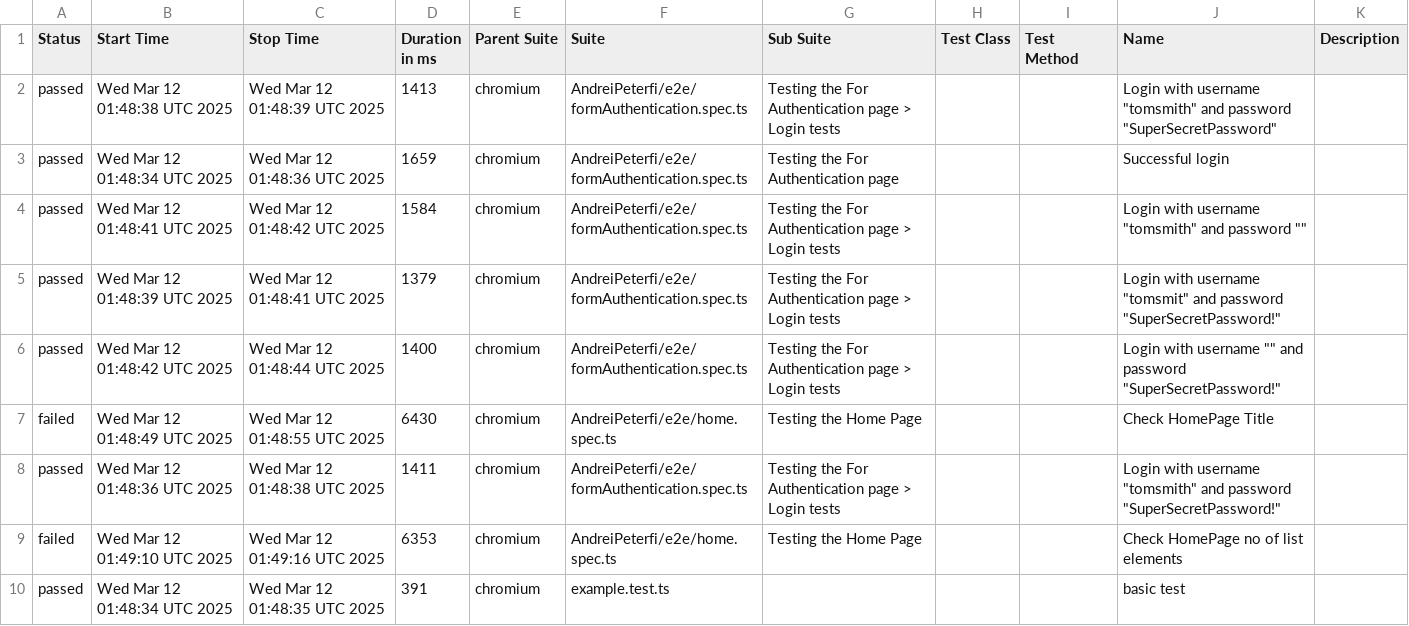
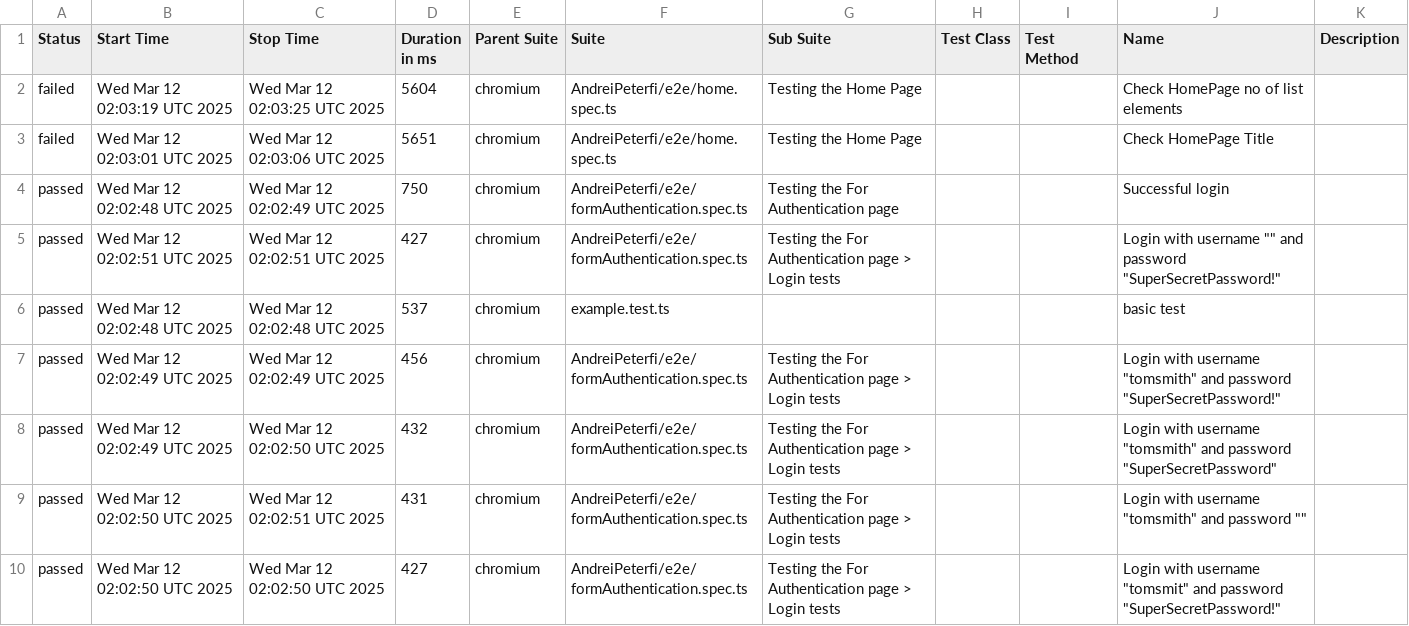
Before and after one commit to PeterfiAndrei/UltimateLearningProject, a CSV file: data/suites.csv, drawn as a sheet.

```diff
--- a/data/suites.csv
+++ b/data/suites.csv
@@ -1,10 +1,10 @@
 "Status","Start Time","Stop Time","Duration in ms","Parent Suite","Suite","Sub Suite","Test Class","Test Method","Name","Description"
-"passed","Wed Mar 12 01:48:38 UTC 2025","Wed Mar 12 01:48:39 UTC 2025","1413","chromium","AndreiPeterfi/e2e/formAuthentication.spec.ts","Testing the For Authentication page > Login tests","","","Login with username ""tomsmith"" and password ""SuperSecretPassword""",""
-"passed","Wed Mar 12 01:48:34 UTC 2025","Wed Mar 12 01:48:36 UTC 2025","1659","chromium","AndreiPeterfi/e2e/formAuthentication.spec.ts","Testing the For Authentication page","","","Successful login",""
-"passed","Wed Mar 12 01:48:41 UTC 2025","Wed Mar 12 01:48:42 UTC 2025","1584","chromium","AndreiPeterfi/e2e/formAuthentication.spec.ts","Testing the For Authentication page > Login tests","","","Login with username ""tomsmith"" and password """"",""
-"passed","Wed Mar 12 01:48:39 UTC 2025","Wed Mar 12 01:48:41 UTC 2025","1379","chromium","AndreiPeterfi/e2e/formAuthentication.spec.ts","Testing the For Authentication page > Login tests","","","Login with username ""tomsmit"" and password ""SuperSecretPassword!""",""
-"passed","Wed Mar 12 01:48:42 UTC 2025","Wed Mar 12 01:48:44 UTC 2025","1400","chromium","AndreiPeterfi/e2e/formAuthentication.spec.ts","Testing the For Authentication page > Login tests","","","Login with username """" and password ""SuperSecretPassword!""",""
-"failed","Wed Mar 12 01:48:49 UTC 2025","Wed Mar 12 01:48:55 UTC 2025","6430","chromium","AndreiPeterfi/e2e/home.spec.ts","Testing the Home Page","","","Check HomePage Title",""
-"passed","Wed Mar 12 01:48:36 UTC 2025","Wed Mar 12 01:48:38 UTC 2025","1411","chromium","AndreiPeterfi/e2e/formAuthentication.spec.ts","Testing the For Authentication page > Login tests","","","Login with username ""tomsmith"" and password ""SuperSecretPassword!""",""
-"failed","Wed Mar 12 01:49:10 UTC 2025","Wed Mar 12 01:49:16 UTC 2025","6353","chromium","AndreiPeterfi/e2e/home.spec.ts","Testing the Home Page","","","Check HomePage no of list elements",""
-"passed","Wed Mar 12 01:48:34 UTC 2025","Wed Mar 12 01:48:35 UTC 2025","391","chromium","example.test.ts","","","","basic test",""
+"failed","Wed Mar 12 02:03:19 UTC 2025","Wed Mar 12 02:03:25 UTC 2025","5604","chromium","AndreiPeterfi/e2e/home.spec.ts","Testing the Home Page","","","Check HomePage no of list elements",""
+"failed","Wed Mar 12 02:03:01 UTC 2025","Wed Mar 12 02:03:06 UTC 2025","5651","chromium","AndreiPeterfi/e2e/home.spec.ts","Testing the Home Page","","","Check HomePage Title",""
+"passed","Wed Mar 12 02:02:48 UTC 2025","Wed Mar 12 02:02:49 UTC 2025","750","chromium","AndreiPeterfi/e2e/formAuthentication.spec.ts","Testing the For Authentication page","","","Successful login",""
+"passed","Wed Mar 12 02:02:51 UTC 2025","Wed Mar 12 02:02:51 UTC 2025","427","chromium","AndreiPeterfi/e2e/formAuthentication.spec.ts","Testing the For Authentication page > Login tests","","","Login with username """" and password ""SuperSecretPassword!""",""
+"passed","Wed Mar 12 02:02:48 UTC 2025","Wed Mar 12 02:02:48 UTC 2025","537","chromium","example.test.ts","","","","basic test",""
+"passed","Wed Mar 12 02:02:49 UTC 2025","Wed Mar 12 02:02:49 UTC 2025","456","chromium","AndreiPeterfi/e2e/formAuthentication.spec.ts","Testing the For Authentication page > Login tests","","","Login with username ""tomsmith"" and password ""SuperSecretPassword!""",""
+"passed","Wed Mar 12 02:02:49 UTC 2025","Wed Mar 12 02:02:50 UTC 2025","432","chromium","AndreiPeterfi/e2e/formAuthentication.spec.ts","Testing the For Authentication page > Login tests","","","Login with username ""tomsmith"" and password ""SuperSecretPassword""",""
+"passed","Wed Mar 12 02:02:50 UTC 2025","Wed Mar 12 02:02:51 UTC 2025","431","chromium","AndreiPeterfi/e2e/formAuthentication.spec.ts","Testing the For Authentication page > Login tests","","","Login with username ""tomsmith"" and password """"",""
+"passed","Wed Mar 12 02:02:50 UTC 2025","Wed Mar 12 02:02:50 UTC 2025","427","chromium","AndreiPeterfi/e2e/formAuthentication.spec.ts","Testing the For Authentication page > Login tests","","","Login with username ""tomsmit"" and password ""SuperSecretPassword!""",""
```
Also changed, not shown: 42 other files.
